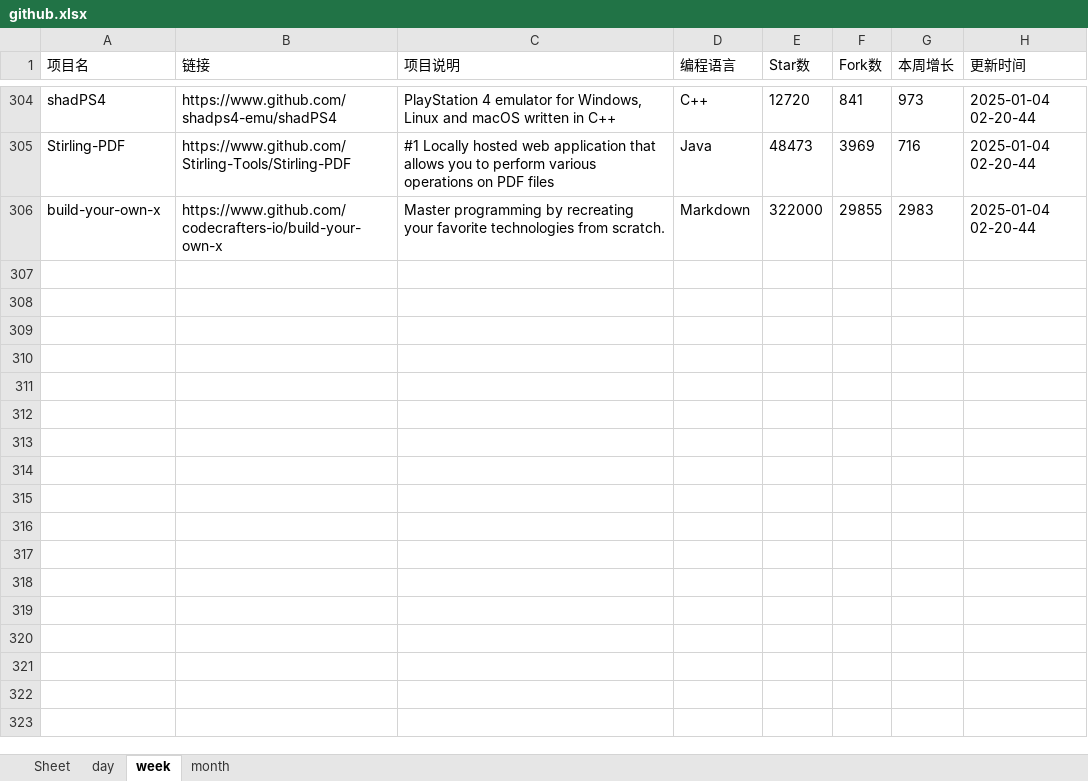
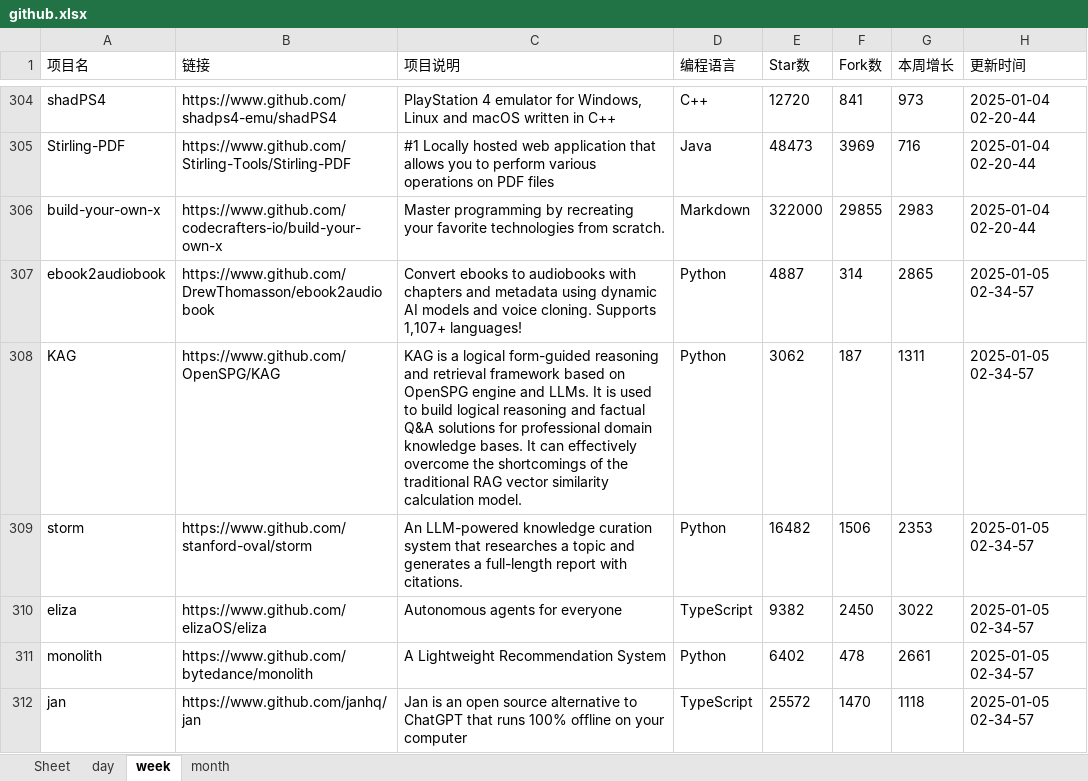
Before and after one commit to WHG555/github-today-repositories, an Excel workbook: github.xlsx, sheet week, drawn as a sheet; only a part is shown, gaps mark what is left out; values as stored, in another font and other column widths than the file's, no borders; the diff names each change by its address in the sheet, - before the commit and + after, or states it on an @@ line.

```diff
--- a/github.xlsx (sheet week)
+++ b/github.xlsx (sheet week)
+row 307: ebook2audiobook | https://www.github.com/DrewThomasson/ebook2audiobook | Convert ebooks to audiobooks with chapters and metadata using dynamic AI models and voice cloning. Supports 1,107+ languages! | Python | 4887 | 314 | 2865 | 2025-01-05 02-34-57
+row 308: KAG | https://www.github.com/OpenSPG/KAG | KAG is a logical form-guided reasoning and retrieval framework based on OpenSPG engine and LLMs. It is used to build logical reasoning and factual Q&A solutions for professional domain knowledge bases. It can effectively overcome the shortcomings of the traditional RAG vector similarity calculation model. | Python | 3062 | 187 | 1311 | 2025-01-05 02-34-57
+row 309: storm | https://www.github.com/stanford-oval/storm | An LLM-powered knowledge curation system that researches a topic and generates a full-length report with citations. | Python | 16482 | 1506 | 2353 | 2025-01-05 02-34-57
+row 310: eliza | https://www.github.com/elizaOS/eliza | Autonomous agents for everyone | TypeScript | 9382 | 2450 | 3022 | 2025-01-05 02-34-57
+row 311: monolith | https://www.github.com/bytedance/monolith | A Lightweight Recommendation System | Python | 6402 | 478 | 2661 | 2025-01-05 02-34-57
+row 312: jan | https://www.github.com/janhq/jan | Jan is an open source alternative to ChatGPT that runs 100% offline on your computer | TypeScript | 25572 | 1470 | 1118 | 2025-01-05 02-34-57
```
Also changed, not shown: sheet day, sheet month.
